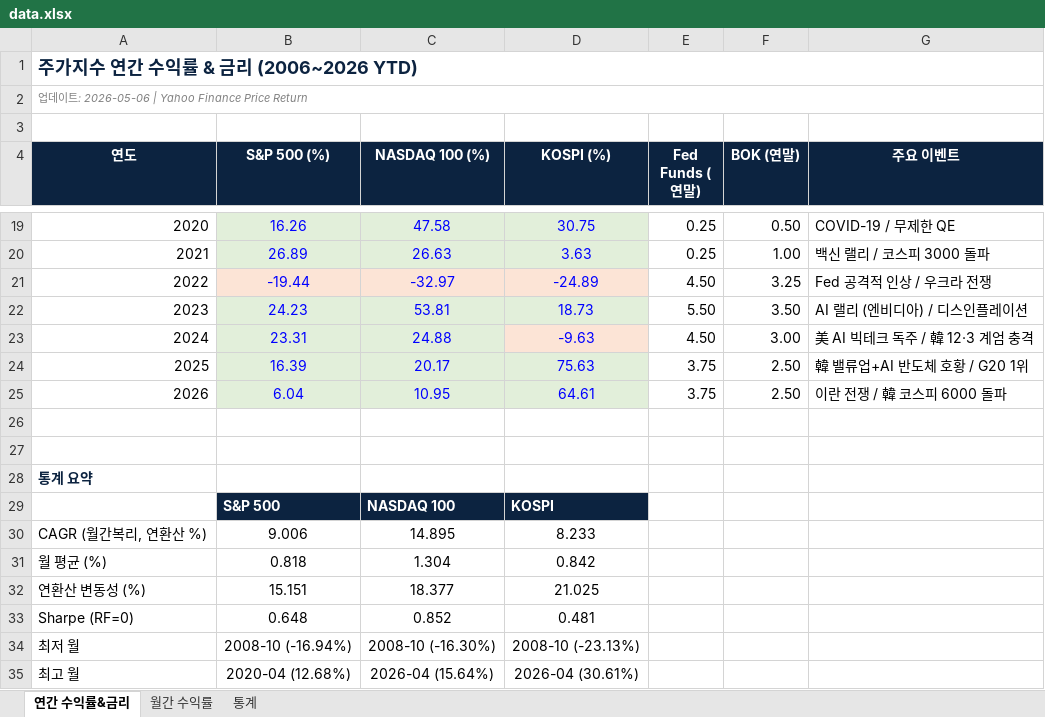
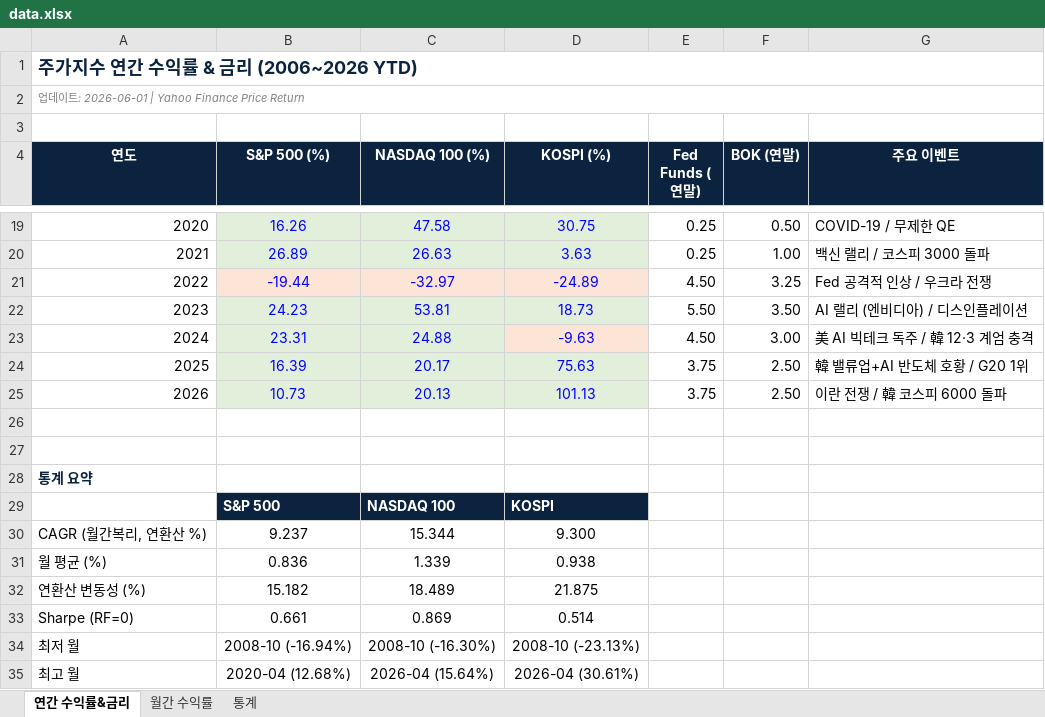
Before and after one commit to junewoojo/Monthly-Stock-Stat, an Excel workbook: docs/data.xlsx, sheet 연간 수익률&금리, drawn as a sheet; only a part is shown, gaps mark what is left out; values as stored, in another font and other column widths than the file's, no borders; the diff names each change by its address in the sheet, - before the commit and + after, or states it on an @@ line.

```diff
--- a/docs/data.xlsx (sheet 연간 수익률&금리)
+++ b/docs/data.xlsx (sheet 연간 수익률&금리)
-A2 (연도): 업데이트: 2026-05-06 | Yahoo Finance Price Return
+A2 (연도): 업데이트: 2026-06-01 | Yahoo Finance Price Return
-B25 (S&P 500 (%)): 6.04
+B25 (S&P 500 (%)): 10.73
-C25 (NASDAQ 100 (%)): 10.95
+C25 (NASDAQ 100 (%)): 20.13
-D25 (KOSPI (%)): 64.61
+D25 (KOSPI (%)): 101.13
-B30 (S&P 500 (%)): 9.006
+B30 (S&P 500 (%)): 9.237
-C30 (NASDAQ 100 (%)): 14.895
+C30 (NASDAQ 100 (%)): 15.344
-D30 (KOSPI (%)): 8.233
+D30 (KOSPI (%)): 9.300
-B31 (S&P 500 (%)): 0.818
+B31 (S&P 500 (%)): 0.836
-C31 (NASDAQ 100 (%)): 1.304
+C31 (NASDAQ 100 (%)): 1.339
-D31 (KOSPI (%)): 0.842
+D31 (KOSPI (%)): 0.938
-B32 (S&P 500 (%)): 15.151
+B32 (S&P 500 (%)): 15.182
-C32 (NASDAQ 100 (%)): 18.377
+C32 (NASDAQ 100 (%)): 18.489
-D32 (KOSPI (%)): 21.025
+D32 (KOSPI (%)): 21.875
-B33 (S&P 500 (%)): 0.648
+B33 (S&P 500 (%)): 0.661
-C33 (NASDAQ 100 (%)): 0.852
+C33 (NASDAQ 100 (%)): 0.869
-D33 (KOSPI (%)): 0.481
+D33 (KOSPI (%)): 0.514
```
Also changed, not shown: sheet 통계, sheet 월간 수익률, 1 other file.
